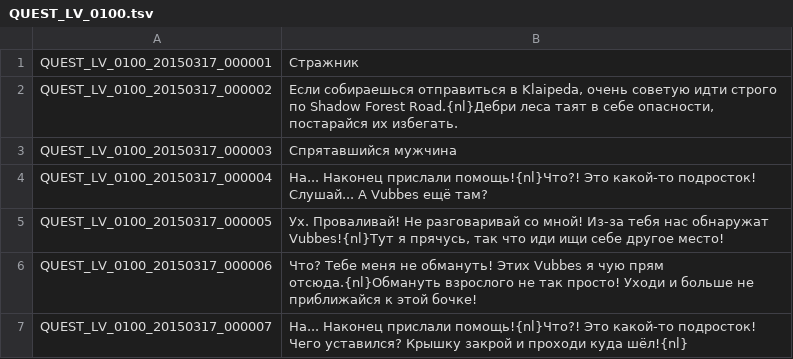
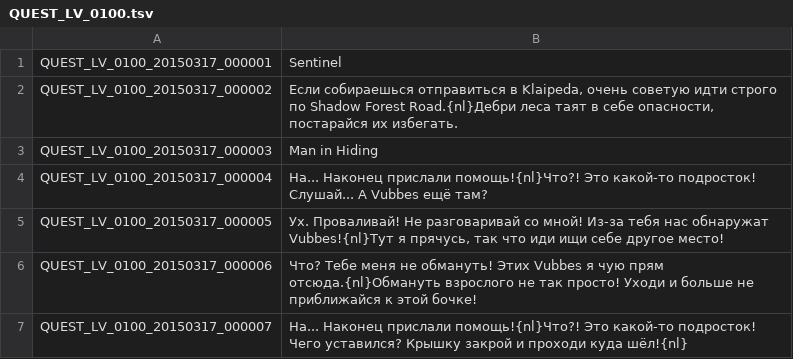
Before and after one commit to nusle/Tree-of-Savior-Russian-Translate, a TSV file: QUEST_LV_0100.tsv, drawn as a sheet; only a part is shown.

Commit message:
Update QUEST_LV_0100.tsv

```diff
--- a/QUEST_LV_0100.tsv
+++ b/QUEST_LV_0100.tsv
@@ -1,4 +1,4 @@
-QUEST_LV_0100_20150317_000001	Стражник
+QUEST_LV_0100_20150317_000001	Sentinel
 QUEST_LV_0100_20150317_000002	Если собираешься отправиться в Klaipeda, очень советую идти строго по Shadow Forest Road.{nl}Дебри леса таят в себе опасности, постарайся их избегать.
-QUEST_LV_0100_20150317_000003	Спрятавшийся мужчина
+QUEST_LV_0100_20150317_000003	Man in Hiding
 QUEST_LV_0100_20150317_000004	На... Наконец прислали помощь!{nl}Что?! Это какой-то подросток! Слушай... А Vubbes ещё там?
```
